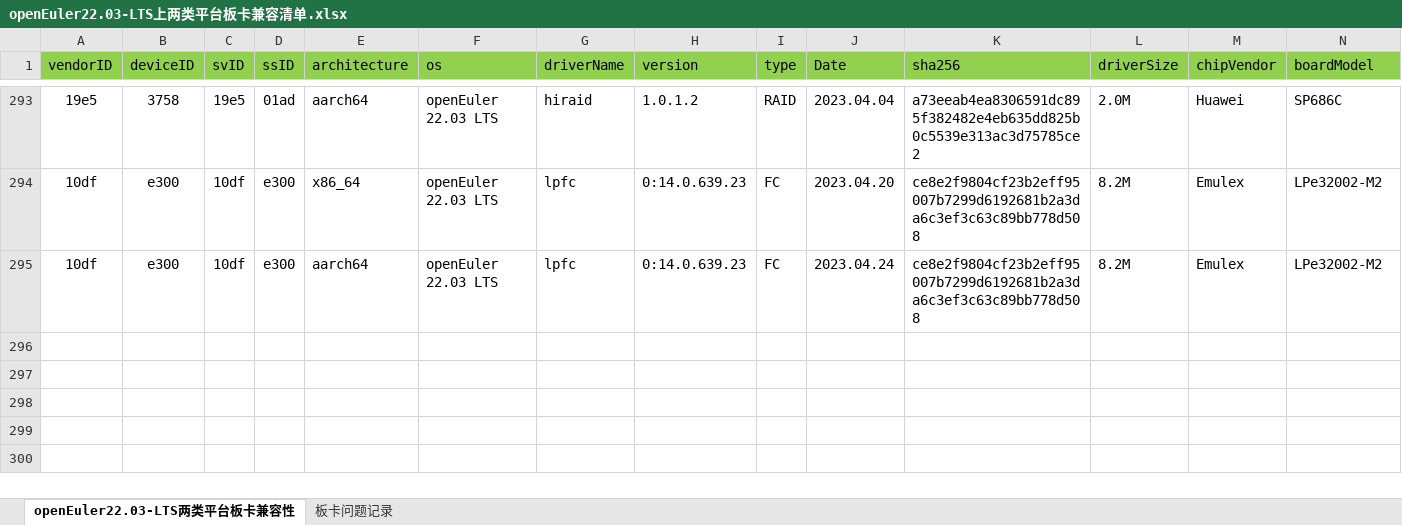
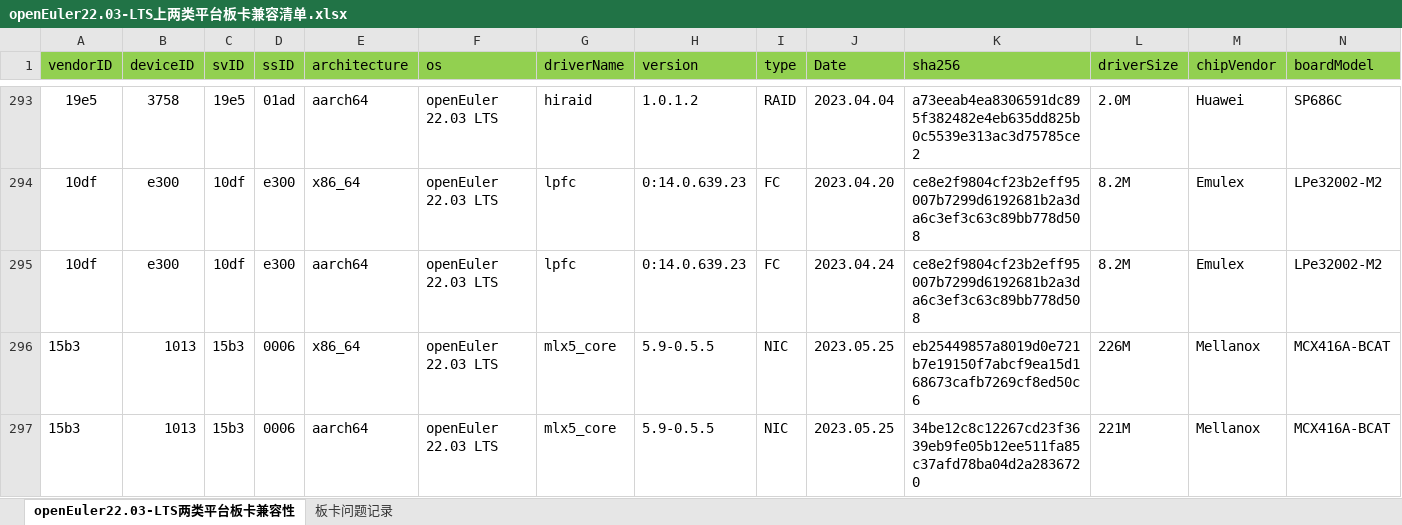
Before and after one commit to openeuler-mirror/openEuler-portal, an Excel workbook: data/compatibility/openEuler22.03-LTS上两类平台板卡兼容清单.xlsx, sheet openEuler22.03-LTS两类平台板卡兼容性, drawn as a sheet; only a part is shown, gaps mark what is left out; values as stored, in another font and other column widths than the file's, no borders; rows hold the shown columns only; the diff names each change by its address in the sheet, - before the commit and + after, or states it on an @@ line.

```diff
--- a/data/compatibility/openEuler22.03-LTS上两类平台板卡兼容清单.xlsx (sheet openEuler22.03-LTS两类平台板卡兼容性)
+++ b/data/compatibility/openEuler22.03-LTS上两类平台板卡兼容清单.xlsx (sheet openEuler22.03-LTS两类平台板卡兼容性)
+row 296: 15b3 | 1013 | 15b3 | 0006 | x86_64 | openEuler 22.03 LTS | mlx5_core | 5.9-0.5.5 | NIC | 2023.05.25 | eb25449857a8019d0e721b7e19150f7abcf9ea15d168673cafb7269cf8ed50c6 | 226M | Mellanox | MCX416A-BCAT
+row 297: 15b3 | 1013 | 15b3 | 0006 | aarch64 | openEuler 22.03 LTS | mlx5_core | 5.9-0.5.5 | NIC | 2023.05.25 | 34be12c8c12267cd23f3639eb9fe05b12ee511fa85c37afd78ba04d2a2836720 | 221M | Mellanox | MCX416A-BCAT
```
Also changed, not shown: data/compatibility/openEuler20.03-LTS-SP3上两类平台板卡兼容清单.xlsx, 2 other files.
